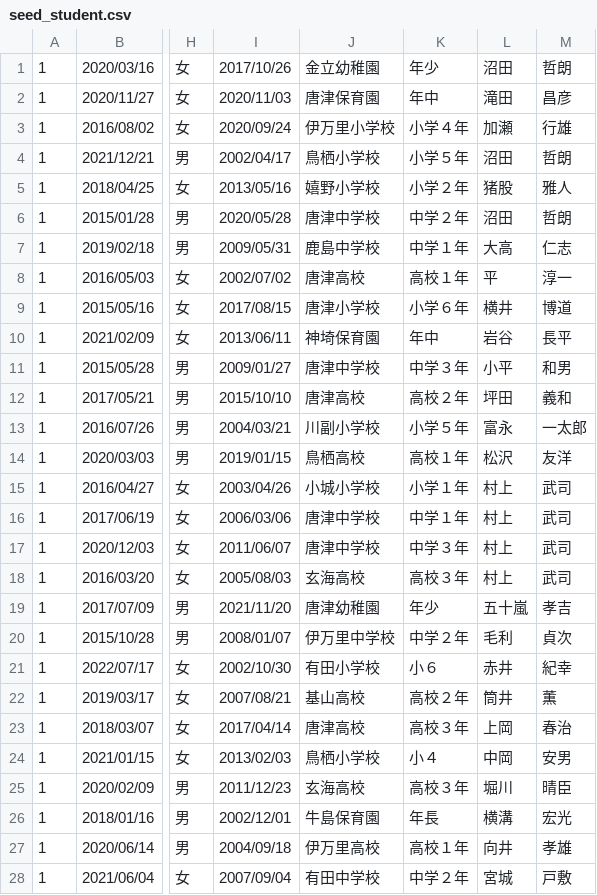
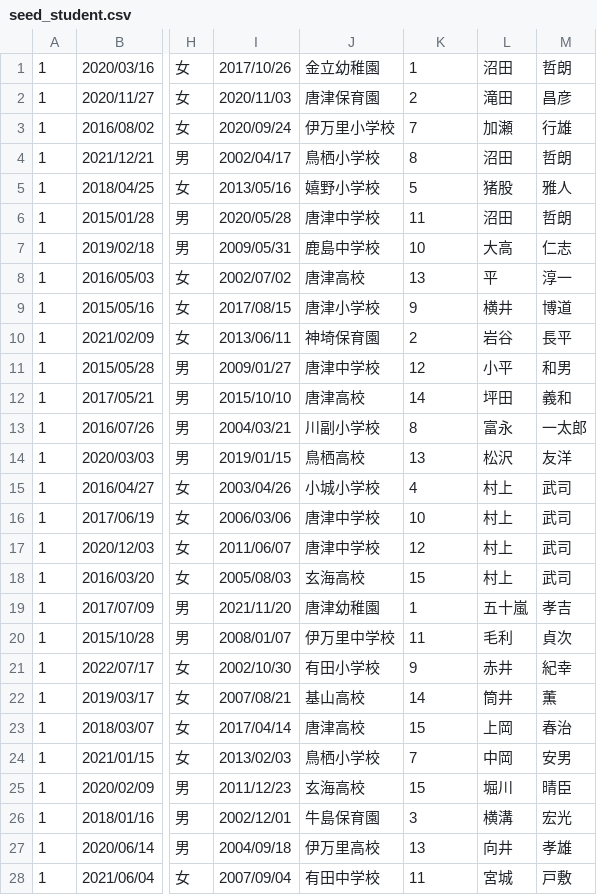
Before and after one commit to masatoTakamaru/soseki, a CSV file: db/seed_student.csv, drawn as a sheet; only a part is shown, gaps mark what is left out; the diff covers the shown part only; the diff names each change by its address in the sheet, - before the commit and + after, or states it on an @@ line.

```diff
--- a/db/seed_student.csv
+++ b/db/seed_student.csv
-K1: 年少
+K1: 1
-K2: 年中
+K2: 2
-K3: 小学４年
+K3: 7
-K4: 小学５年
+K4: 8
-K5: 小学２年
+K5: 5
-K6: 中学２年
+K6: 11
-K7: 中学１年
+K7: 10
-K8: 高校１年
+K8: 13
-K9: 小学６年
+K9: 9
-K10: 年中
+K10: 2
-K11: 中学３年
+K11: 12
-K12: 高校２年
+K12: 14
-K13: 小学５年
+K13: 8
-K14: 高校１年
+K14: 13
-K15: 小学１年
+K15: 4
-K16: 中学１年
+K16: 10
-K17: 中学３年
+K17: 12
-K18: 高校３年
+K18: 15
-K19: 年少
+K19: 1
-K20: 中学２年
+K20: 11
-K21: 小６
+K21: 9
-K22: 高校２年
+K22: 14
-K23: 高校３年
+K23: 15
-K24: 小４
+K24: 7
-K25: 高校３年
+K25: 15
-K26: 年長
+K26: 3
-K27: 高校１年
+K27: 13
-K28: 中学２年
+K28: 11
```
Also changed, not shown: 92 edited cells elsewhere in this file, 16 other files.
